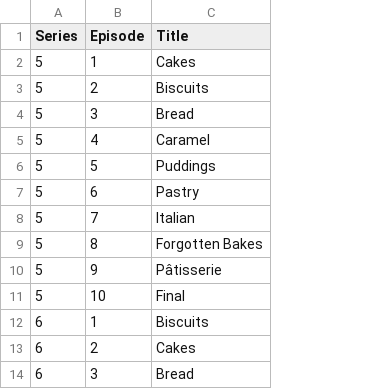
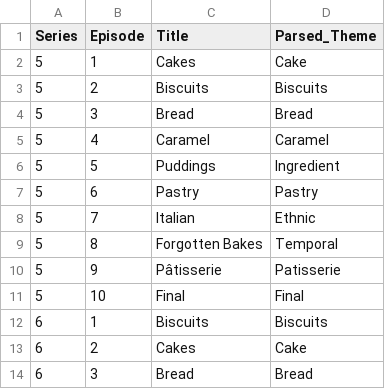
Before and after one commit to nathangiusti/BakeOff, a CSV file: gbbo_episodes.csv, drawn as a sheet; only a part is shown; the diff names each change by its address in the sheet, - before the commit and + after, or states it on an @@ line.

Commit message:
Theme updates

```diff
--- a/gbbo_episodes.csv
+++ b/gbbo_episodes.csv
+column D (Parsed_Theme), rows 2-14: Cake | Biscuits | Bread | Caramel | Ingredient | Pastry | Ethnic | Temporal | Patisserie | Final | Biscuits | Cake | Bread
```
Also changed, not shown: 3 other files.
